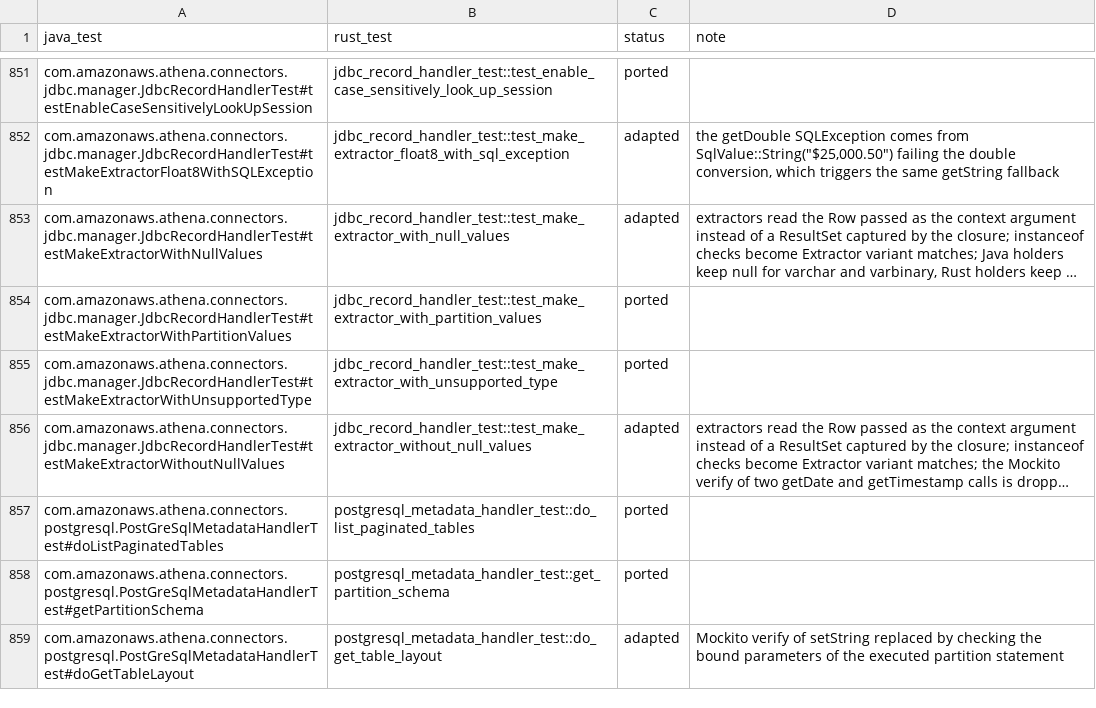
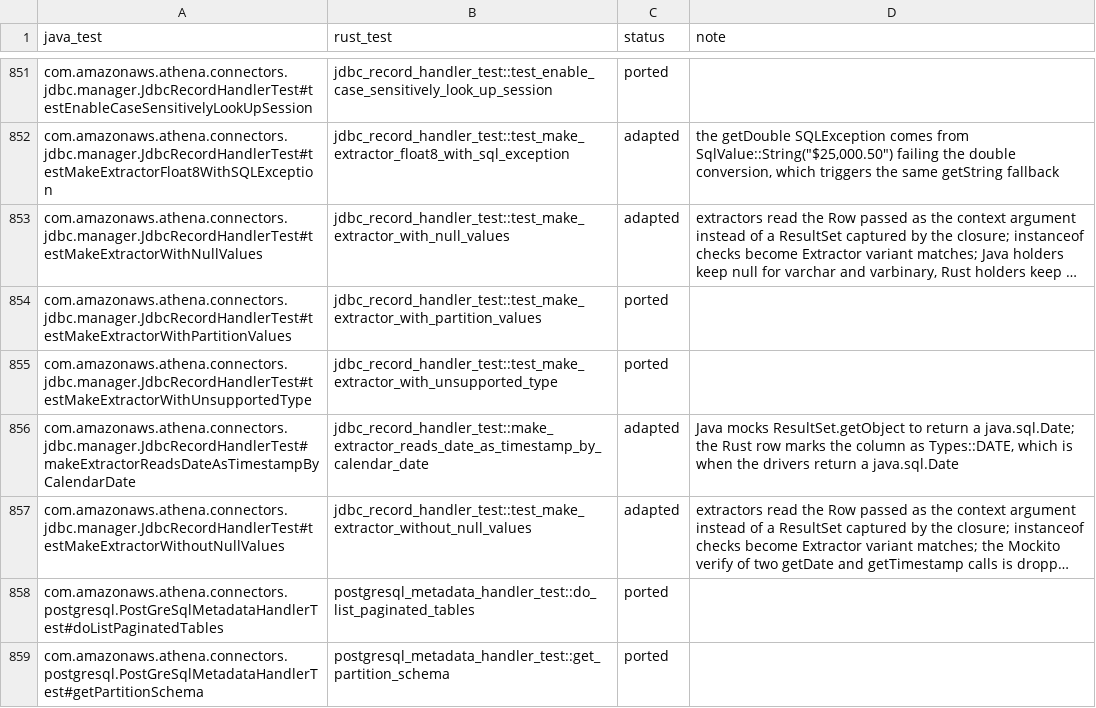
Before and after one commit to never-amazon/aws-athena-query-federation, a TSV file: rust/parity/tests.tsv, drawn as a sheet; only a part is shown, gaps mark what is left out; the shorter side is filled out with more unchanged rows; long unchanged cells end in …; the diff names each change by its address in the sheet, - before the commit and + after, or states it on an @@ line.

Commit message:
Read a DATE column as a timestamp by its calendar date
When a Glue schema declares a DATE column as a timestamp, JdbcRecordHandler
read it with getTimestamp().getTime(). Both drivers build that value on the
hybrid Julian and Gregorian calendar, so dates before 1582-10-15 came back
shifted, for example 1000-01-01 as 1000-01-06. The DATEDAY extractor already
reads the calendar date through LocalDate. The DATEMILLI extractor now does
the same when the driver returns a java.sql.Date, and Rust does the same when
the column type is DATE, so both give the epoch day times 86400000.

```diff
--- a/rust/parity/tests.tsv
+++ b/rust/parity/tests.tsv
+row 856: com.amazonaws.athena.connectors.jdbc.manager.JdbcRecordHandlerTest#makeExtractorReadsDateAsTimestampByCalendarDate | jdbc_record_handler_test::make_extractor_reads_date_as_timestamp_by_calendar_date | adapted | Java mocks ResultSet.getObject to return a java.sql.Date; the Rust row marks the column as Types::DATE, which is when the drivers return a java.sql.Date
```
Also changed, not shown: 4 other files.
